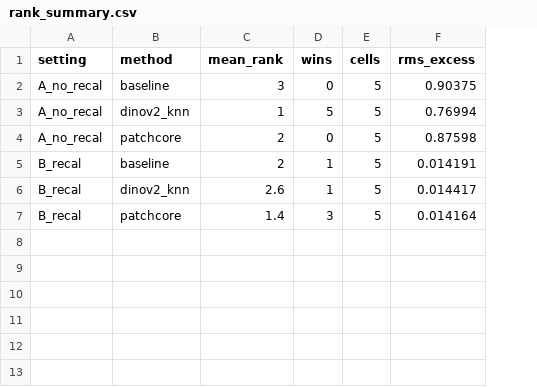
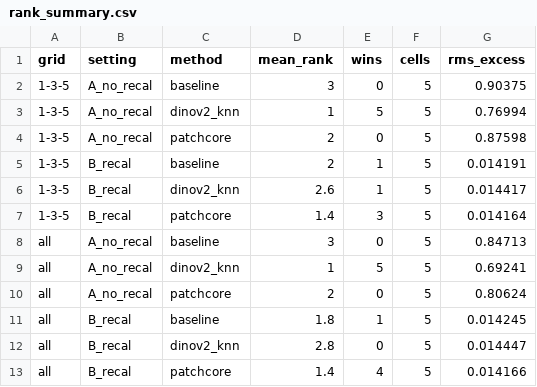
Before and after one commit to shayansalehi1381/anomaly-calibration, a CSV file: results/phase4/rank_summary.csv, drawn as a sheet; the diff names each change by its address in the sheet, - before the commit and + after, or states it on an @@ line.

```diff
--- a/results/phase4/rank_summary.csv
+++ b/results/phase4/rank_summary.csv
+column A (grid), rows 2-7: all 1-3-5
+row 8: all | A_no_recal | baseline | 3 | 0 | 5 | 0.84713
+row 9: all | A_no_recal | dinov2_knn | 1 | 5 | 5 | 0.69241
+row 10: all | A_no_recal | patchcore | 2 | 0 | 5 | 0.80624
+row 11: all | B_recal | baseline | 1.8 | 1 | 5 | 0.014245
+row 12: all | B_recal | dinov2_knn | 2.8 | 0 | 5 | 0.014447
+row 13: all | B_recal | patchcore | 1.4 | 4 | 5 | 0.014166
```
Also changed, not shown: results/phase4/stability.csv, 7 other files.
